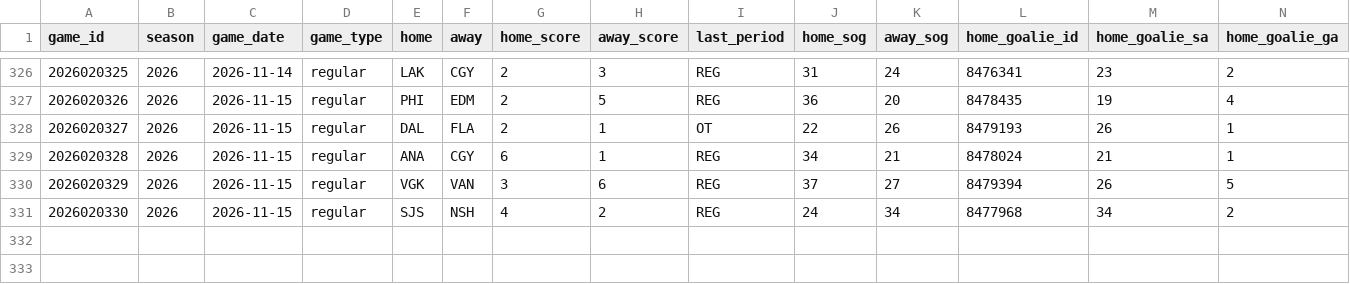
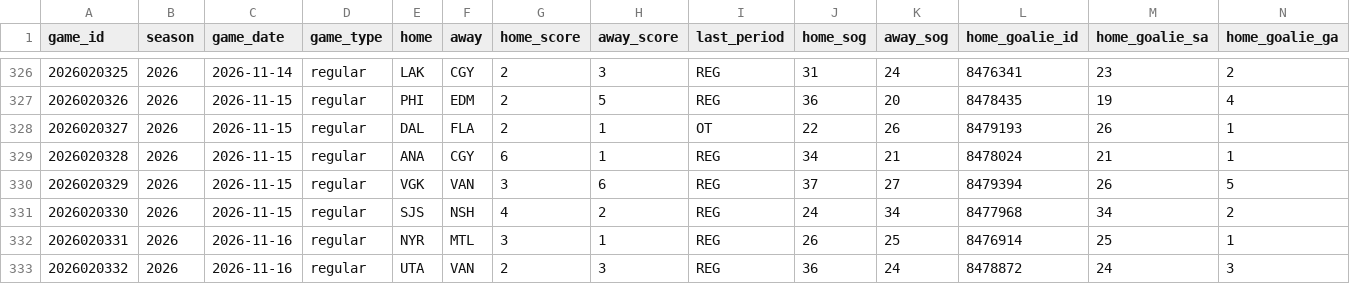
Before and after one commit to lifeisgreat07/NFL-Model-2, a CSV file: data/nhl/history/boxscores_2026.csv, drawn as a sheet; only a part is shown, gaps mark what is left out; rows hold the shown columns only; the diff names each change by its address in the sheet, - before the commit and + after, or states it on an @@ line.

```diff
--- a/data/nhl/history/boxscores_2026.csv
+++ b/data/nhl/history/boxscores_2026.csv
+row 332: 2026020331 | 2026 | 2026-11-16 | regular | NYR | MTL | 3 | 1 | REG | 26 | 25 | 8476914 | 25 | 1
+row 333: 2026020332 | 2026 | 2026-11-16 | regular | UTA | VAN | 2 | 3 | REG | 36 | 24 | 8478872 | 24 | 3
```
Also changed, not shown: 2 other files.
